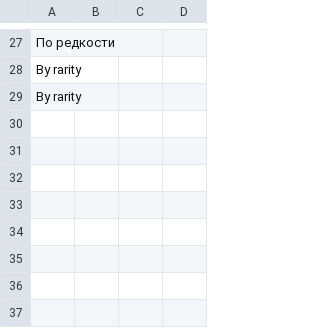
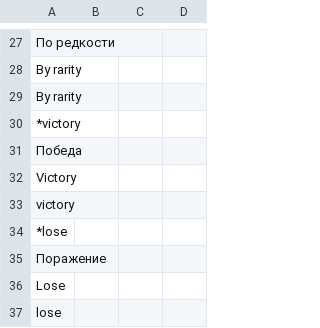
Before and after one commit to blackrainbowtest/UNITY_GAME_LIGHT, a CSV file: Assets/GameData/Localization/CSV/ui_common.csv, drawn as a sheet; only a part is shown, gaps mark what is left out.

```diff
--- a/Assets/GameData/Localization/CSV/ui_common.csv
+++ b/Assets/GameData/Localization/CSV/ui_common.csv
@@ -29 +29,9 @@
 	By rarity;
+*victory;
+	Победа;
+	Victory;
+	victory;
+*lose;
+	Поражение;
+	Lose;
+	lose;
```
Also changed, not shown: Assets/GameData/Localization/CSV/ui_system.csv, 23 other files.
